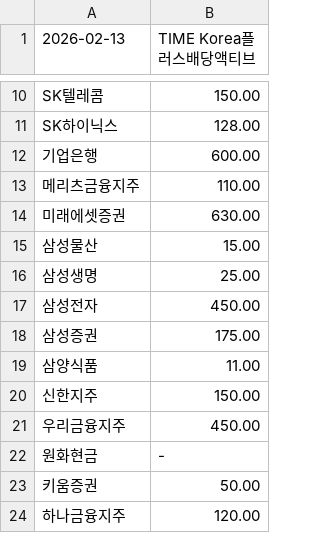
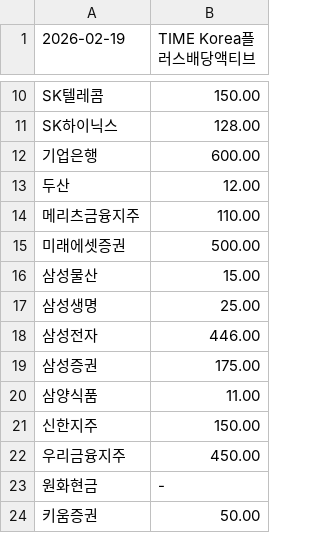
Before and after one commit to gunhoon/etf-timefolio, a CSV file: etf_pdf_441800_latest.csv, drawn as a sheet; only a part is shown, gaps mark what is left out; the shorter side is filled out with more unchanged rows; addresses are those after the commit; the diff names each change by its address in the sheet, - before the commit and + after, or states it on an @@ line.

```diff
--- a/etf_pdf_441800_latest.csv
+++ b/etf_pdf_441800_latest.csv
-A1: 2026-02-13
+A1: 2026-02-19
+row 13: 두산 | 12.00
-B15 (TIME Korea플러스배당액티브): 630.00
+B15 (TIME Korea플러스배당액티브): 500.00
-B18 (TIME Korea플러스배당액티브): 450.00
+B18 (TIME Korea플러스배당액티브): 446.00
```
Also changed, not shown: etf_pdf_385710_latest.csv, etf_pdf_385720_latest.csv, 4 other files.
